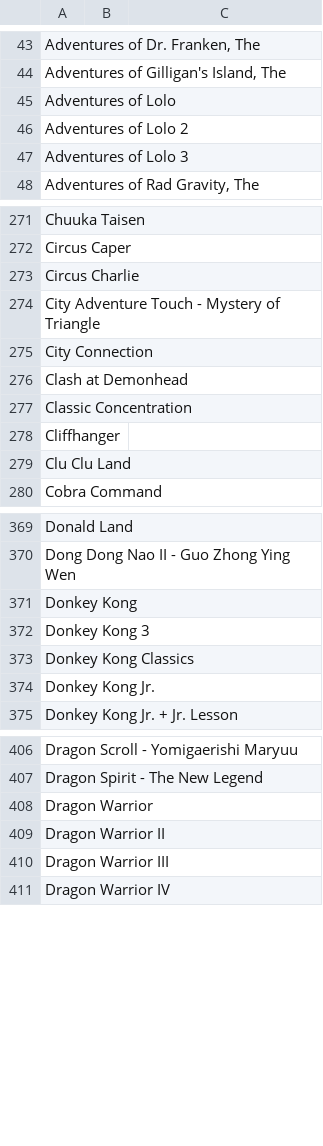
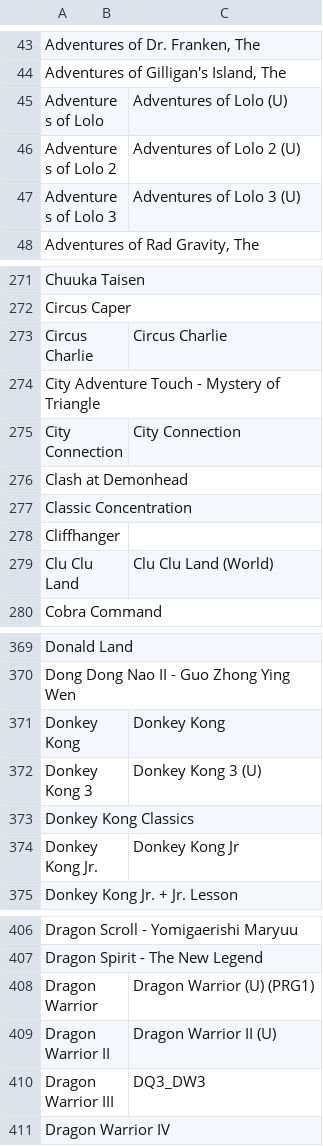
Before and after one commit to nixxou/zaxnes, a CSV file: rust/crates/zax-app/data/gamedb_games.csv, drawn as a sheet; only a part is shown, gaps mark what is left out; the diff covers the shown part only; the diff names each change by its address in the sheet, - before the commit and + after, or states it on an @@ line.

```diff
--- a/rust/crates/zax-app/data/gamedb_games.csv
+++ b/rust/crates/zax-app/data/gamedb_games.csv
-C45: (empty)
+C45: Adventures of Lolo (U)
-C46: (empty)
+C46: Adventures of Lolo 2 (U)
-C47: (empty)
+C47: Adventures of Lolo 3 (U)
-C273: (empty)
+C273: Circus Charlie
-C275: (empty)
+C275: City Connection
-C279: (empty)
+C279: Clu Clu Land (World)
-C371: (empty)
+C371: Donkey Kong
-C372: (empty)
+C372: Donkey Kong 3 (U)
-C374: (empty)
+C374: Donkey Kong Jr
-C408: (empty)
+C408: Dragon Warrior (U) (PRG1)
-C409: (empty)
+C409: Dragon Warrior II (U)
-C410: (empty)
+C410: DQ3_DW3
```
Also changed, not shown: 77 edited cells elsewhere in this file, rust/crates/zax-app/data/gamedb_roms.csv, 10 other files.
